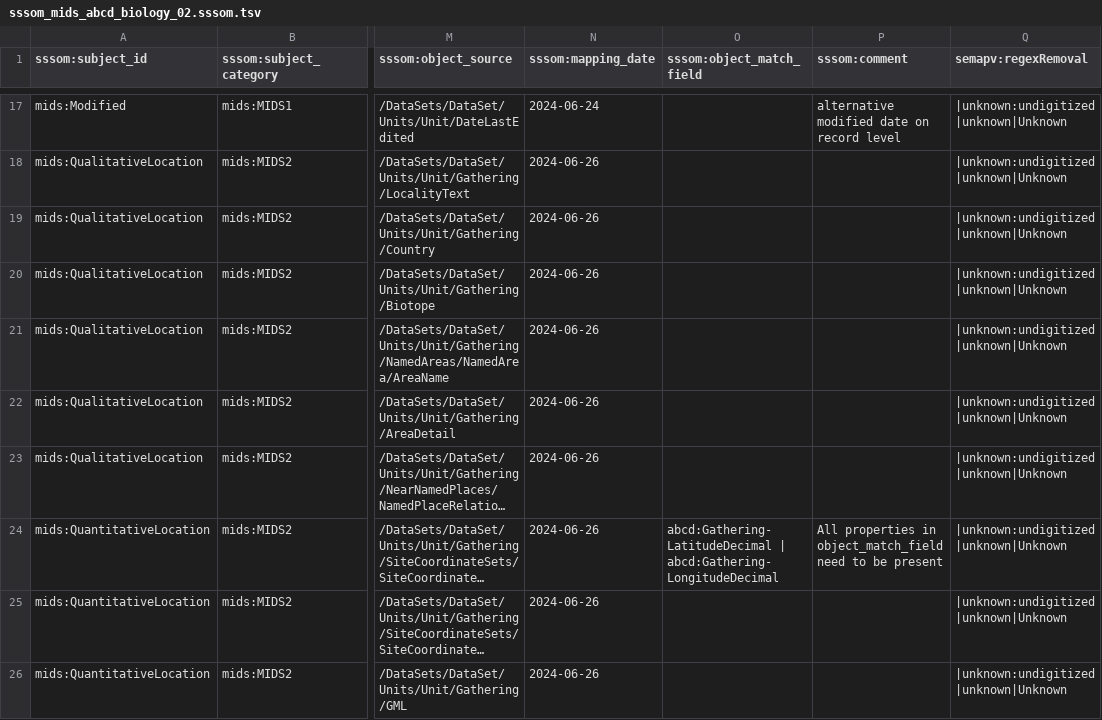
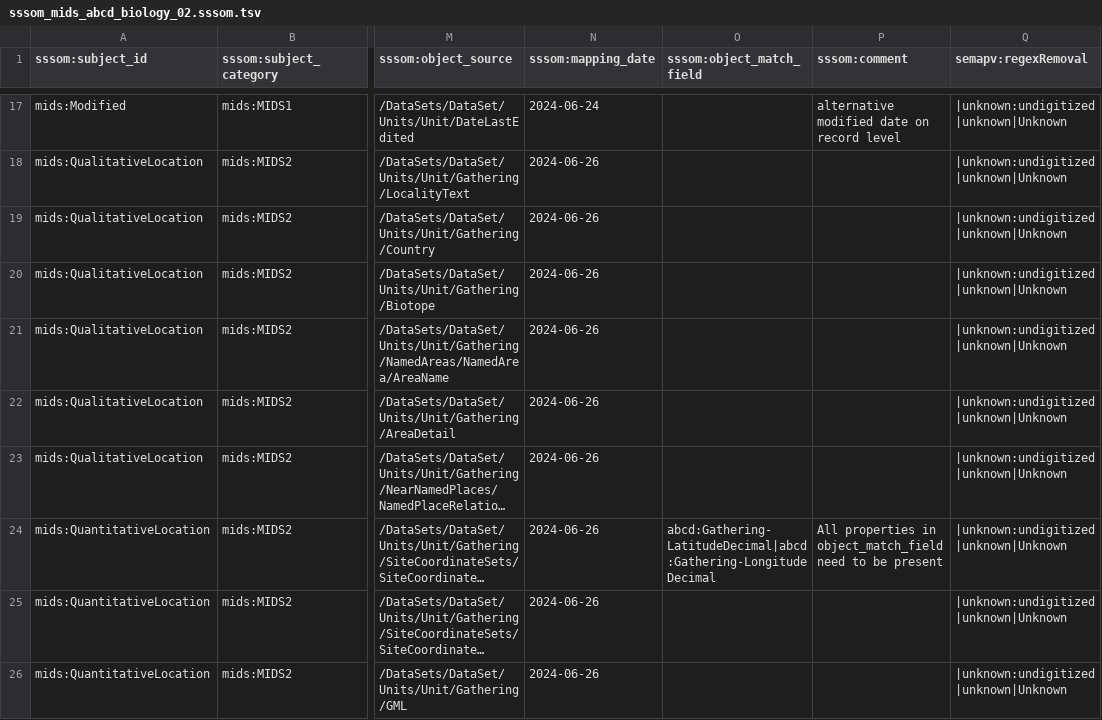
Before and after one commit to tdwg/mids, a TSV file: source/mappings/abcd/biology/sssom_mids_abcd_biology_02.sssom.tsv, drawn as a sheet; only a part is shown, gaps mark what is left out; long unchanged cells end in …; the diff names each change by its address in the sheet, - before the commit and + after, or states it on an @@ line.

```diff
--- a/source/mappings/abcd/biology/sssom_mids_abcd_biology_02.sssom.tsv
+++ b/source/mappings/abcd/biology/sssom_mids_abcd_biology_02.sssom.tsv
-O24 (sssom:object_match_field): abcd:Gathering-LatitudeDecimal | abcd:Gathering-LongitudeDecimal
+O24 (sssom:object_match_field): abcd:Gathering-LatitudeDecimal|abcd:Gathering-LongitudeDecimal
```
Also changed, not shown: source/mappings/dwc/biology/sssom_mids_dwc_biology_02.sssom.tsv.
